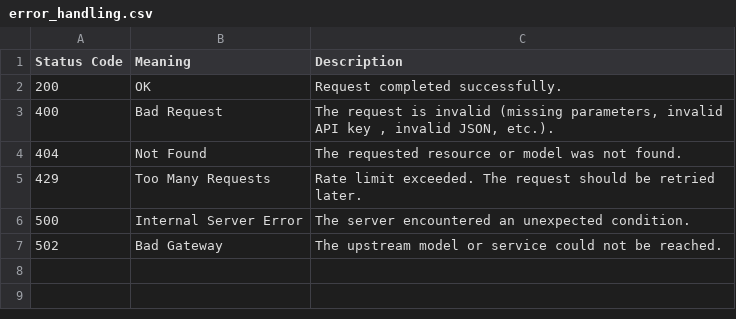
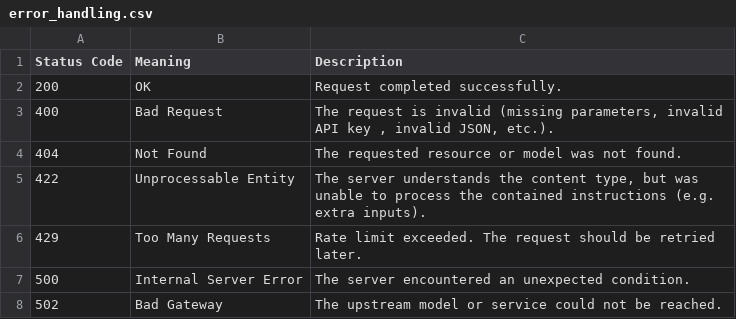
Before and after one commit to SaiSivarajuIN/ai_think, a CSV file: data/error_handling.csv, drawn as a sheet.

```diff
--- a/data/error_handling.csv
+++ b/data/error_handling.csv
@@ -4,2 +4,3 @@ Status Code,Meaning,Description
 404,Not Found,The requested resource or model was not found.
+422,Unprocessable Entity,"The server understands the content type, but was unable to process the contained instructions (e.g. extra inputs)."
 429,Too Many Requests,Rate limit exceeded. The request should be retried later.
```
Also changed, not shown: 2 other files.
